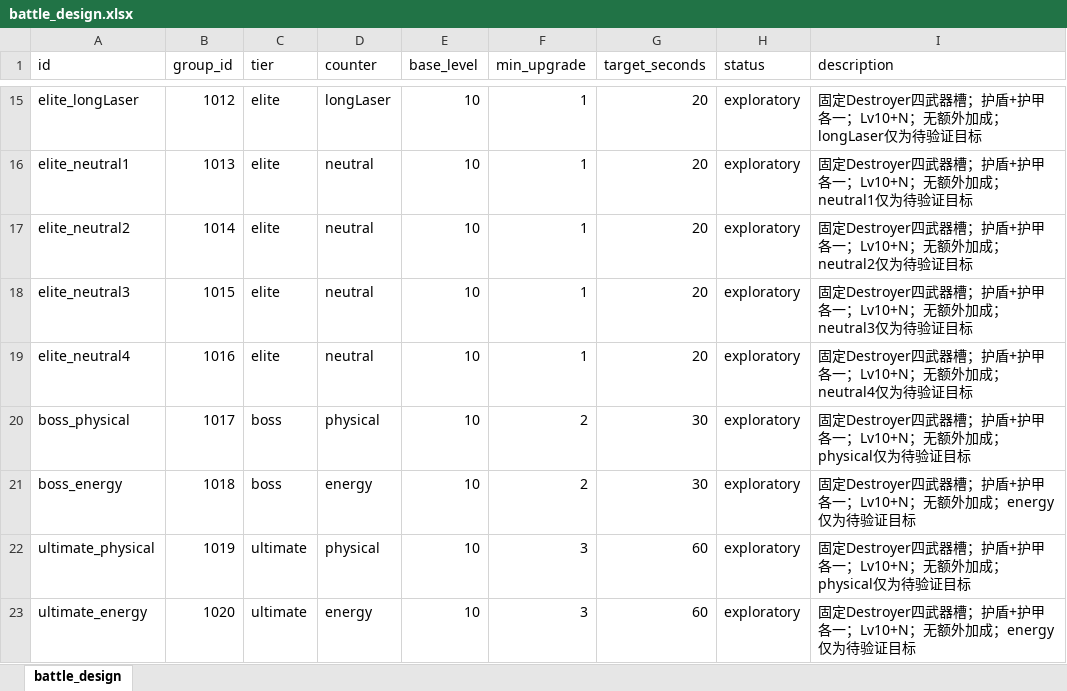
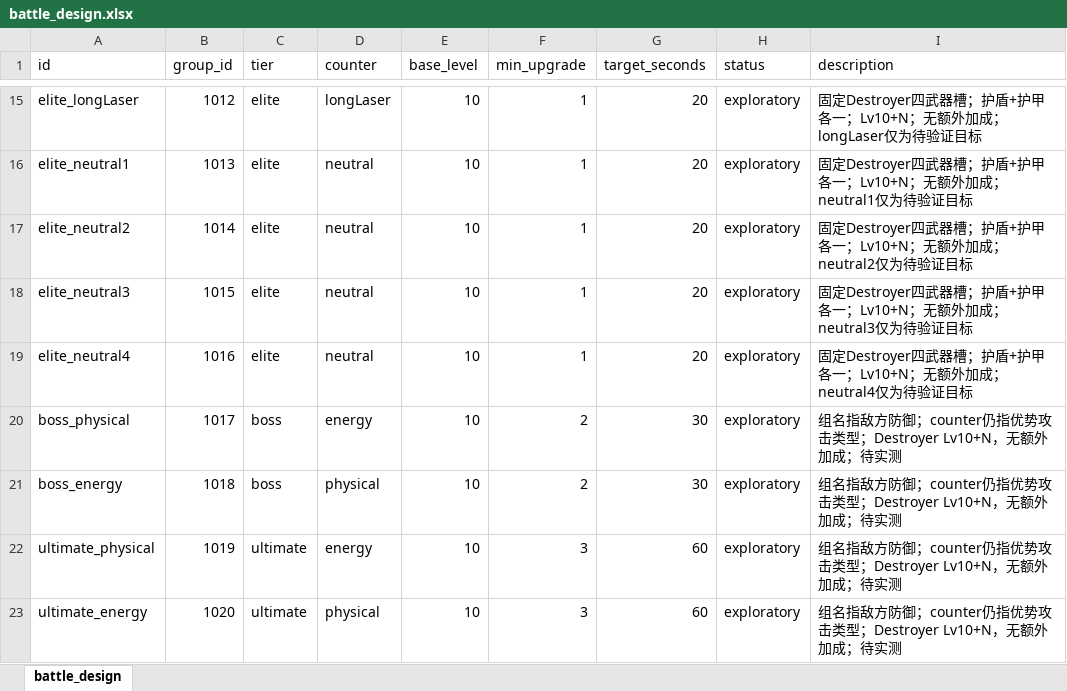
Before and after one commit to rlmclmc2-boop/space_idle, an Excel workbook: space-battleship/config_excel/battle_design.xlsx, sheet battle_design, drawn as a sheet; only a part is shown, gaps mark what is left out; values as stored, in another font and other column widths than the file's, no borders; the diff names each change by its address in the sheet, - before the commit and + after, or states it on an @@ line.

```diff
--- a/space-battleship/config_excel/battle_design.xlsx (sheet battle_design)
+++ b/space-battleship/config_excel/battle_design.xlsx (sheet battle_design)
-D20 (counter): physical
+D20 (counter): energy
-I20 (description): 固定Destroyer四武器槽；护盾+护甲各一；Lv10+N；无额外加成；physical仅为待验证目标
+I20 (description): 组名指敌方防御；counter仍指优势攻击类型；Destroyer Lv10+N，无额外加成；待实测
-D21 (counter): energy
+D21 (counter): physical
-I21 (description): 固定Destroyer四武器槽；护盾+护甲各一；Lv10+N；无额外加成；energy仅为待验证目标
+I21 (description): 组名指敌方防御；counter仍指优势攻击类型；Destroyer Lv10+N，无额外加成；待实测
-D22 (counter): physical
+D22 (counter): energy
-I22 (description): 固定Destroyer四武器槽；护盾+护甲各一；Lv10+N；无额外加成；physical仅为待验证目标
+I22 (description): 组名指敌方防御；counter仍指优势攻击类型；Destroyer Lv10+N，无额外加成；待实测
-D23 (counter): energy
+D23 (counter): physical
-I23 (description): 固定Destroyer四武器槽；护盾+护甲各一；Lv10+N；无额外加成；energy仅为待验证目标
+I23 (description): 组名指敌方防御；counter仍指优势攻击类型；Destroyer Lv10+N，无额外加成；待实测
```
Also changed, not shown: space-battleship/config_excel/mon.xlsx, 8 other files.
